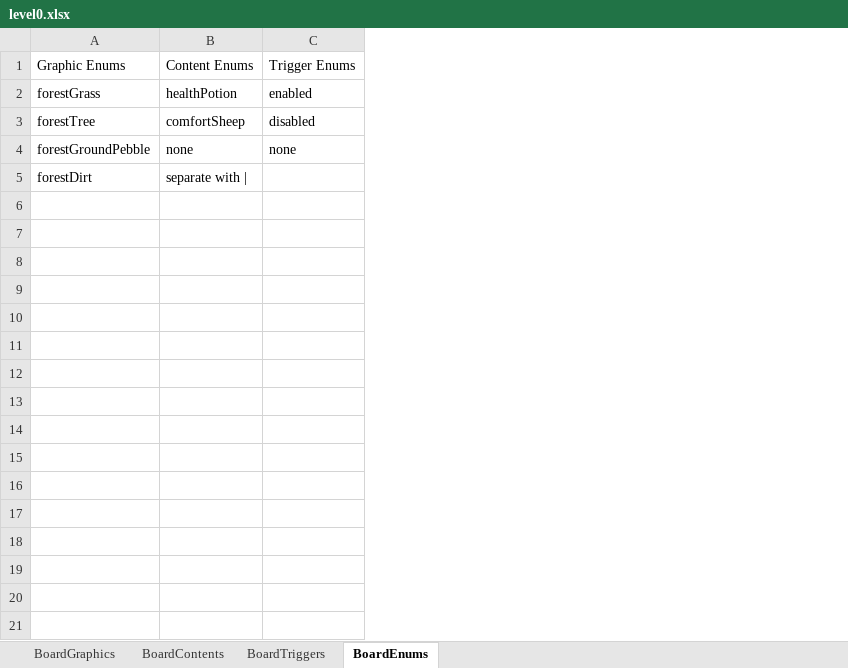
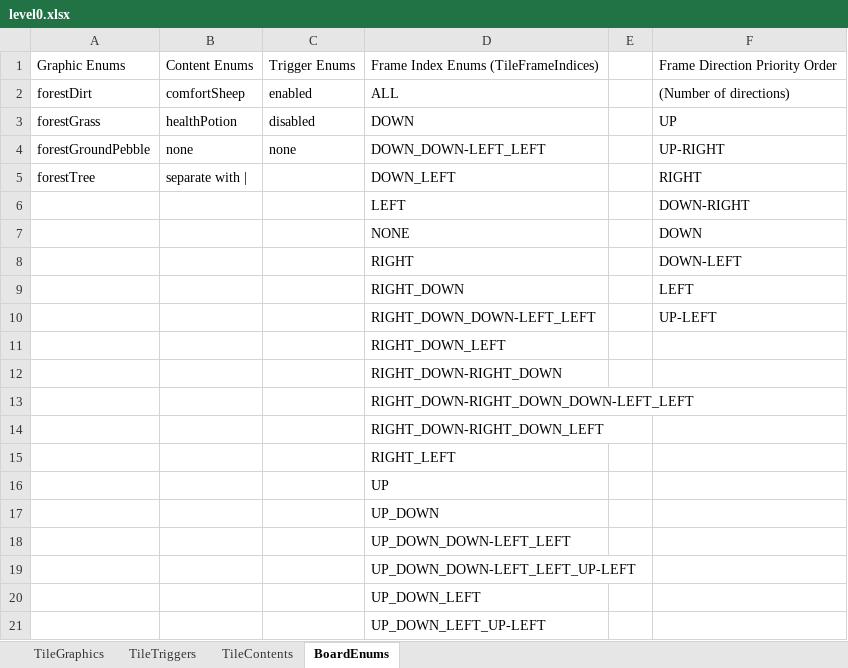
Before and after one commit to tmgarcia/RichAnimationFinal, an Excel workbook: level0.xlsx, sheet BoardEnums, drawn as a sheet; only a part is shown; values as stored, in another font and other column widths than the file's, no borders; removed rows and columns are numbered as before the commit, all else as after; the diff covers the shown part only; the diff names each change by its address in the sheet, - before the commit and + after, or states it on an @@ line.

Commit message:
Tile template and additional csv support
Finalized tile template for alpha and add full level loading support

```diff
--- a/level0.xlsx (sheet BoardEnums)
+++ b/level0.xlsx (sheet BoardEnums)
-sheet tab: BoardGraphics
+sheet tab: TileGraphics
-sheet tab: BoardContents
+sheet tab: TileContents
-sheet tab: BoardTriggers
+sheet tab: TileTriggers
@@ sheet tab order changed: TileGraphics | TileTriggers | TileContents | BoardEnums @@
+column D, row 1: Frame Index Enums (TileFrameIndices); rows 3-5: DOWN | DOWN_DOWN-LEFT_LEFT | DOWN_LEFT
+column E, empty
+column F, row 1: Frame Direction Priority Order; rows 3-5: UP | UP-RIGHT | RIGHT
+row 2: forestDirt | comfortSheep | enabled | ALL |  | (Number of directions)
-C3: enabled
+C3: disabled
-row 3: forestTree | comfortSheep | disabled
-A5: forestDirt
+A5: forestTree
+row 6:  |  |  | LEFT |  | DOWN-RIGHT
+row 7:  |  |  | NONE |  | DOWN
+row 8:  |  |  | RIGHT |  | DOWN-LEFT
+row 9:  |  |  | RIGHT_DOWN |  | LEFT
+row 10:  |  |  | RIGHT_DOWN_DOWN-LEFT_LEFT |  | UP-LEFT
+row 11:  |  |  | RIGHT_DOWN_LEFT
+row 12:  |  |  | RIGHT_DOWN-RIGHT_DOWN
+row 13:  |  |  | RIGHT_DOWN-RIGHT_DOWN_DOWN-LEFT_LEFT
+row 14:  |  |  | RIGHT_DOWN-RIGHT_DOWN_LEFT
+row 15:  |  |  | RIGHT_LEFT
+row 16:  |  |  | UP
+row 17:  |  |  | UP_DOWN
+row 18:  |  |  | UP_DOWN_DOWN-LEFT_LEFT
+row 19:  |  |  | UP_DOWN_DOWN-LEFT_LEFT_UP-LEFT
+row 20:  |  |  | UP_DOWN_LEFT
+row 21:  |  |  | UP_DOWN_LEFT_UP-LEFT
```
Also changed, not shown: 27 added rows elsewhere in this sheet, sheet TileContents, sheet TileTriggers, tileTemplate.xlsx, 4 other files.
